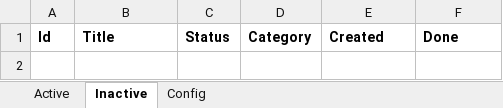
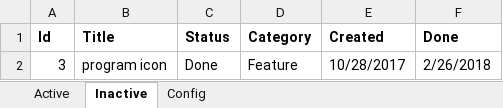
Before and after one commit to WithoutHaste/TamarinTaskManager, an Excel workbook: tmx_todo.xlsx, sheet Inactive, drawn as a sheet; values as stored, in another font and other column widths than the file's, no borders; the diff names each change by its address in the sheet, - before the commit and + after, or states it on an @@ line.

Commit message:
icon

```diff
--- a/tmx_todo.xlsx (sheet Inactive)
+++ b/tmx_todo.xlsx (sheet Inactive)
+row 2: 3 | program icon | Done | Feature | 10/28/2017 | 2/26/2018
```
Also changed, not shown: sheet Active, 16 other files.
